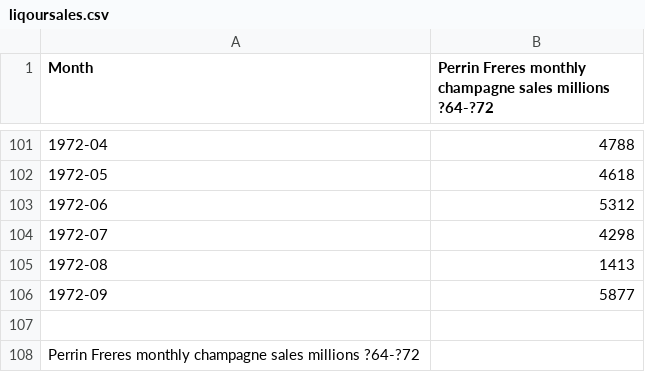
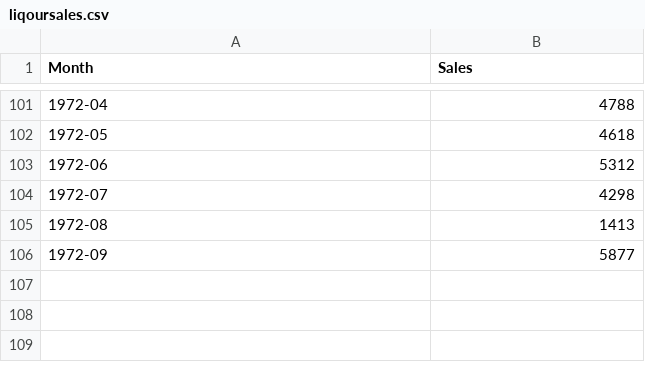
Before and after one commit to robertasgabrys/Forecasting, a CSV file: liqoursales.csv, drawn as a sheet; only a part is shown, gaps mark what is left out; the diff names each change by its address in the sheet, - before the commit and + after, or states it on an @@ line.

Commit message:
Add files via upload

```diff
--- a/liqoursales.csv
+++ b/liqoursales.csv
-B1: Perrin Freres monthly champagne sales millions ?64-?72
+B1: Sales
-row 107: (empty)
-row 108: Perrin Freres monthly champagne sales millions ?64-?72
```
